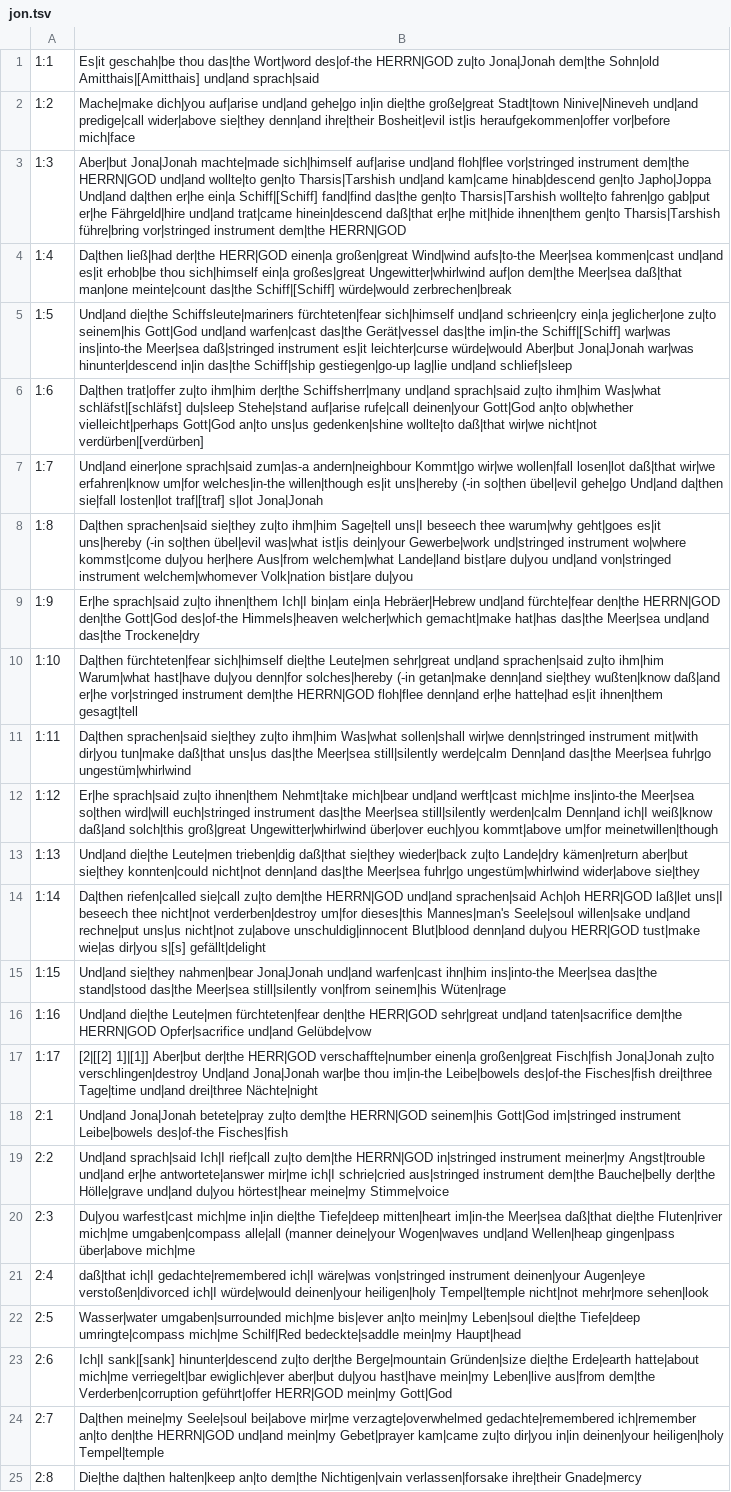
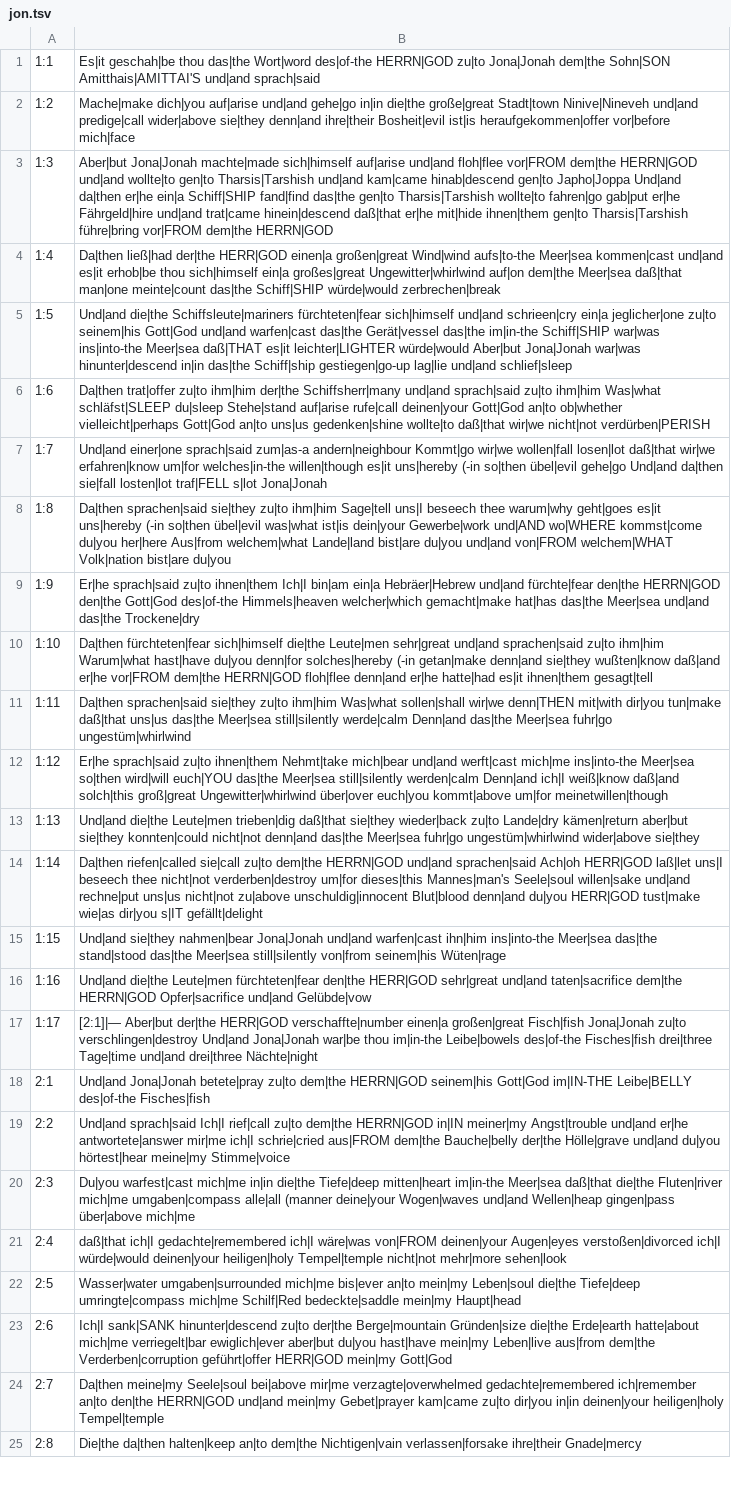
Before and after one commit to andrew-brook-rad/lexibridge, a TSV file: tools/interlinear/output/jon.tsv, drawn as a sheet; only a part is shown; the diff covers the shown part only; the diff names each change by its address in the sheet, - before the commit and + after, or states it on an @@ line.

```diff
--- a/tools/interlinear/output/jon.tsv
+++ b/tools/interlinear/output/jon.tsv
-B1: …Jona|Jonah dem|the Sohn|old Amitthais|[Amitthais] und|and sprach|said
+B1: …Jona|Jonah dem|the Sohn|SON Amitthais|AMITTAI'S und|and sprach|said
-B3: …und|and floh|flee vor|stringed instrument dem|the HERRN|GOD und|and wollte|to gen|to Tharsis|Tarshish und|and kam|came hinab|descend gen|to Japho|Joppa Und|and da|then er|he ein|a Schiff|[Schiff] fand|find das|the gen|to Tharsis|Tarshish wollte|to fahren|go gab|put er|he Fährgeld|hire und|and trat|came hinein|descend daß|that er|he mit|hide ihnen|them gen|to Tharsis|Tarshish führe|bring vor|stringed instrument dem|the HERRN|GOD
+B3: …und|and floh|flee vor|FROM dem|the HERRN|GOD und|and wollte|to gen|to Tharsis|Tarshish und|and kam|came hinab|descend gen|to Japho|Joppa Und|and da|then er|he ein|a Schiff|SHIP fand|find das|the gen|to Tharsis|Tarshish wollte|to fahren|go gab|put er|he Fährgeld|hire und|and trat|came hinein|descend daß|that er|he mit|hide ihnen|them gen|to Tharsis|Tarshish führe|bring vor|FROM dem|the HERRN|GOD
-B4: …meinte|count das|the Schiff|[Schiff] würde|would zerbrechen|break
+B4: …meinte|count das|the Schiff|SHIP würde|would zerbrechen|break
-B5: …das|the im|in-the Schiff|[Schiff] war|was ins|into-the Meer|sea daß|stringed instrument es|it leichter|curse würde|would Aber|but…
+B5: …das|the im|in-the Schiff|SHIP war|was ins|into-the Meer|sea daß|THAT es|it leichter|LIGHTER würde|would Aber|but…
-B6: …ihm|him Was|what schläfst|[schläfst] du|sleep Stehe|stand auf|arise rufe|call deinen|your Gott|God an|to ob|whether vielleicht|perhaps Gott|God an|to uns|us gedenken|shine wollte|to daß|that wir|we nicht|not verdürben|[verdürben]
+B6: …ihm|him Was|what schläfst|SLEEP du|sleep Stehe|stand auf|arise rufe|call deinen|your Gott|God an|to ob|whether vielleicht|perhaps Gott|God an|to uns|us gedenken|shine wollte|to daß|that wir|we nicht|not verdürben|PERISH
-B7: …sie|fall losten|lot traf|[traf] s|lot Jona|Jonah
+B7: …sie|fall losten|lot traf|FELL s|lot Jona|Jonah
-B8: …dein|your Gewerbe|work und|stringed instrument wo|where kommst|come du|you her|here Aus|from welchem|what Lande|land bist|are du|you und|and von|stringed instrument welchem|whomever Volk|nation bist|are…
+B8: …dein|your Gewerbe|work und|AND wo|WHERE kommst|come du|you her|here Aus|from welchem|what Lande|land bist|are du|you und|and von|FROM welchem|WHAT Volk|nation bist|are…
-B10: …daß|and er|he vor|stringed instrument dem|the HERRN|GOD…
+B10: …daß|and er|he vor|FROM dem|the HERRN|GOD…
-B11: …sollen|shall wir|we denn|stringed instrument mit|with dir|you…
+B11: …sollen|shall wir|we denn|THEN mit|with dir|you…
-B12: …so|then wird|will euch|stringed instrument das|the Meer|sea…
+B12: …so|then wird|will euch|YOU das|the Meer|sea…
-B14: …wie|as dir|you s|[s] gefällt|delight
+B14: …wie|as dir|you s|IT gefällt|delight
-B17: [2|[[2] 1]|[1]] Aber|but der|the…
+B17: [2:1]|— Aber|but der|the…
-B18: …seinem|his Gott|God im|stringed instrument Leibe|bowels des|of-the Fisches|fish
+B18: …seinem|his Gott|God im|IN-THE Leibe|BELLY des|of-the Fisches|fish
-B19: …dem|the HERRN|GOD in|stringed instrument meiner|my Angst|trouble und|and er|he antwortete|answer mir|me ich|I schrie|cried aus|stringed instrument dem|the Bauche|belly…
+B19: …dem|the HERRN|GOD in|IN meiner|my Angst|trouble und|and er|he antwortete|answer mir|me ich|I schrie|cried aus|FROM dem|the Bauche|belly…
-B21: …ich|I wäre|was von|stringed instrument deinen|your Augen|eye verstoßen|divorced ich|I…
+B21: …ich|I wäre|was von|FROM deinen|your Augen|eyes verstoßen|divorced ich|I…
-B23: Ich|I sank|[sank] hinunter|descend zu|to…
+B23: Ich|I sank|SANK hinunter|descend zu|to…
```
Also changed, not shown: 11 edited cells elsewhere in this file, 1 other file.
